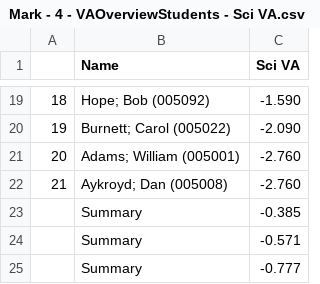
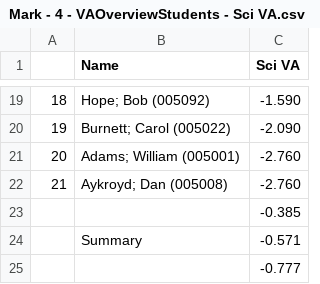
Before and after one commit to JAsquith/analytics-site-model, a CSV file: test-resources/table-data/actual/Mark - 4 - VAOverviewStudents - Sci VA.csv, drawn as a sheet; only a part is shown, gaps mark what is left out.

```diff
--- a/test-resources/table-data/actual/Mark - 4 - VAOverviewStudents - Sci VA.csv
+++ b/test-resources/table-data/actual/Mark - 4 - VAOverviewStudents - Sci VA.csv
@@ -22,4 +22,4 @@
 21,Aykroyd; Dan (005008),-2.760
-,Summary,-0.385
+,,-0.385
 ,Summary,-0.571
-,Summary,-0.777
+,,-0.777
```
Also changed, not shown: test-resources/table-data/actual/Ian - 2 - EBaccStrongPass - StdPass.csv, test-resources/table-data/actual/Ian - 3 - EBaccStdPass - StrongPass.csv, 2 other files.
